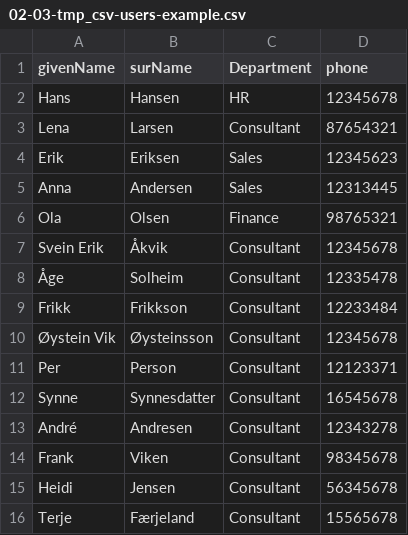
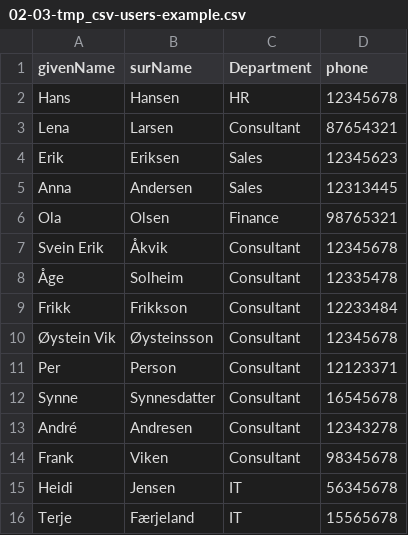
Before and after one commit to torivarm/dcst1005, a CSV file: 02-03-tmp_csv-users-example.csv, drawn as a sheet.

Commit message:
Update

```diff
--- a/02-03-tmp_csv-users-example.csv
+++ b/02-03-tmp_csv-users-example.csv
@@ -14,3 +14,3 @@ André,Andresen,Consultant,12343278
 Frank,Viken,Consultant,98345678
-Heidi,Jensen,Consultant,56345678
-Terje,Færjeland,Consultant,15565678
+Heidi,Jensen,IT,56345678
+Terje,Færjeland,IT,15565678
```
